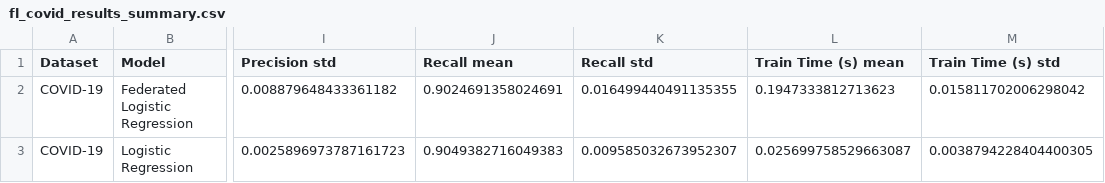
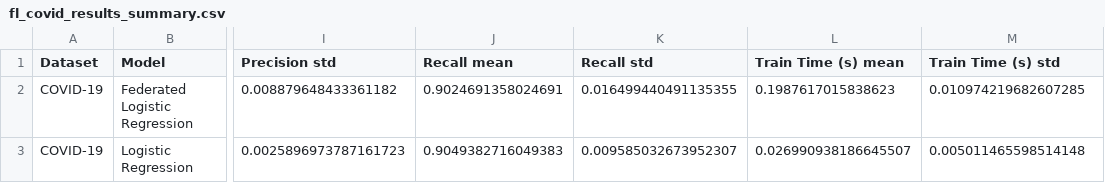
Before and after one commit to anshhumagain/privacy-ai-public-health, a CSV file: results/fl_covid_results_summary.csv, drawn as a sheet; only a part is shown, gaps mark what is left out; the diff names each change by its address in the sheet, - before the commit and + after, or states it on an @@ line.

```diff
--- a/results/fl_covid_results_summary.csv
+++ b/results/fl_covid_results_summary.csv
-L2 (Train Time (s) mean): 0.1947333812713623
+L2 (Train Time (s) mean): 0.1987617015838623
-M2 (Train Time (s) std): 0.015811702006298042
+M2 (Train Time (s) std): 0.010974219682607285
-L3 (Train Time (s) mean): 0.025699758529663087
+L3 (Train Time (s) mean): 0.026990938186645507
-M3 (Train Time (s) std): 0.0038794228404400305
+M3 (Train Time (s) std): 0.005011465598514148
```
Also changed, not shown: results/dp_covid_results.csv, results/dp_covid_results_raw.csv, 16 other files.
